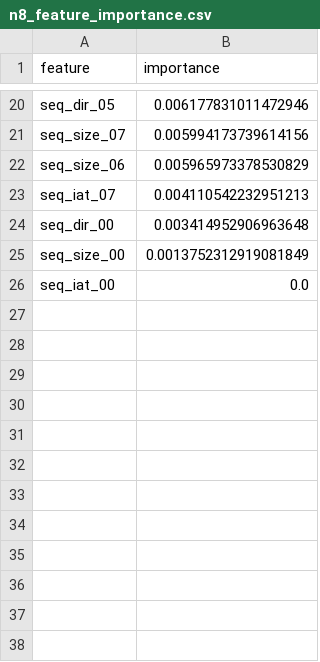
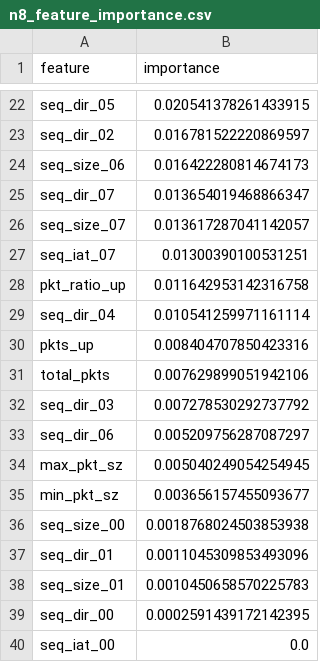
Before and after one commit to Panshul-Reddy/HPE-trial1, a CSV file: classifier/models/reports/n8_feature_importance.csv, drawn as a sheet; only a part is shown, gaps mark what is left out; removed rows and columns are numbered as before the commit, all else as after; the diff covers the shown part only; the diff names each change by its address in the sheet, - before the commit and + after, or states it on an @@ line.

```diff
--- a/classifier/models/reports/n8_feature_importance.csv
+++ b/classifier/models/reports/n8_feature_importance.csv
-B22 (importance): 0.006177831011472946
+B22 (importance): 0.020541378261433915
-row 21: seq_size_07 | 0.005994173739614156
+row 23: seq_dir_02 | 0.016781522220869597
-B24 (importance): 0.005965973378530829
+B24 (importance): 0.016422280814674173
+row 25: seq_dir_07 | 0.013654019468866347
+row 26: seq_size_07 | 0.013617287041142057
-B27 (importance): 0.004110542232951213
+B27 (importance): 0.01300390100531251
-row 24: seq_dir_00 | 0.003414952906963648
+row 28: pkt_ratio_up | 0.011642953142316758
+row 29: seq_dir_04 | 0.010541259971161114
+row 30: pkts_up | 0.008404707850423316
+row 31: total_pkts | 0.007629899051942106
+row 32: seq_dir_03 | 0.007278530292737792
+row 33: seq_dir_06 | 0.005209756287087297
+row 34: max_pkt_sz | 0.005040249054254945
+row 35: min_pkt_sz | 0.003656157455093677
-B36 (importance): 0.0013752312919081849
+B36 (importance): 0.0018768024503853938
+row 37: seq_dir_01 | 0.0011045309853493096
+row 38: seq_size_01 | 0.0010450658570225783
+row 39: seq_dir_00 | 0.0002591439172142395
```
Also changed, not shown: 15 added rows, 13 removed rows and 5 edited cells elsewhere in this file, classifier/models/reports/full_feature_importance.csv, classifier/models/reports/n10_feature_importance.csv, 44 other files.
